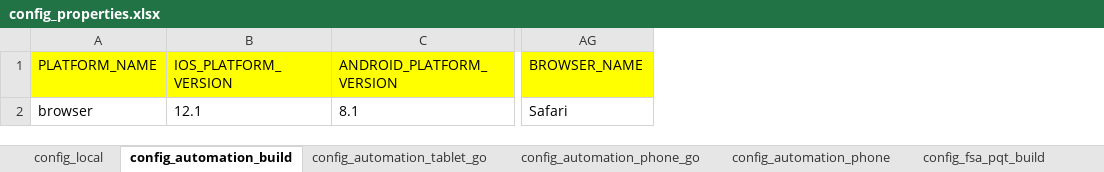
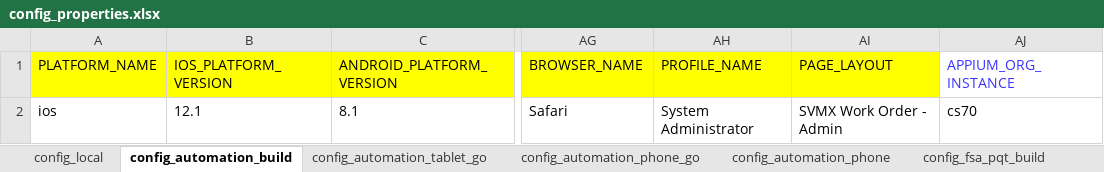
Before and after one commit to svmx-amresh-kumar/SVMX_Catalyst, an Excel workbook: fsaautomation/resources/config_properties.xlsx, sheet config_automation_build, drawn as a sheet; only a part is shown, gaps mark what is left out; values as stored, in another font and other column widths than the file's, no borders; the diff names each change by its address in the sheet, - before the commit and + after, or states it on an @@ line.

Commit message:
Update config_properties.xlsx

```diff
--- a/fsaautomation/resources/config_properties.xlsx (sheet config_automation_build)
+++ b/fsaautomation/resources/config_properties.xlsx (sheet config_automation_build)
+column AH (PROFILE_NAME), row 2: System Administrator
+column AI (PAGE_LAYOUT), row 2: SVMX Work Order - Admin
+column AJ (APPIUM_ORG_INSTANCE), row 2: cs70
-A2 (PLATFORM_NAME): browser
+A2 (PLATFORM_NAME): ios
```
Also changed, not shown: sheet config_local, sheet config_automation_phone_go, sheet config_automation_tablet_go, sheet config_automation_phone, sheet config_fsa_pqt_build, sheet config_fsa_track_build.
